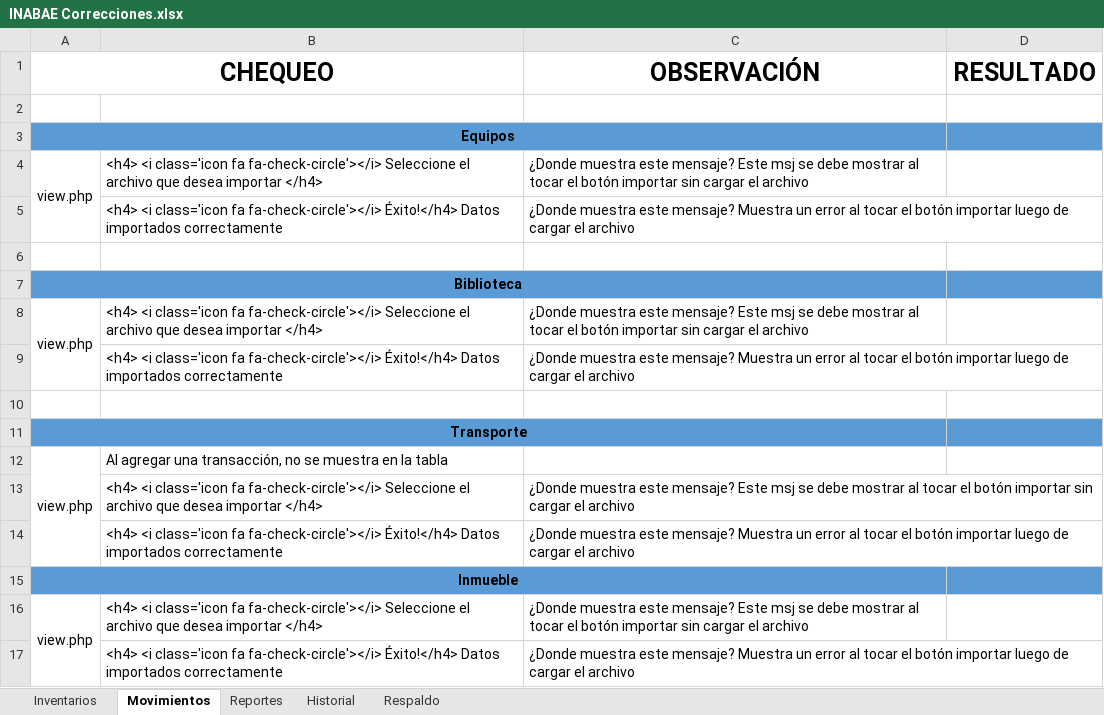
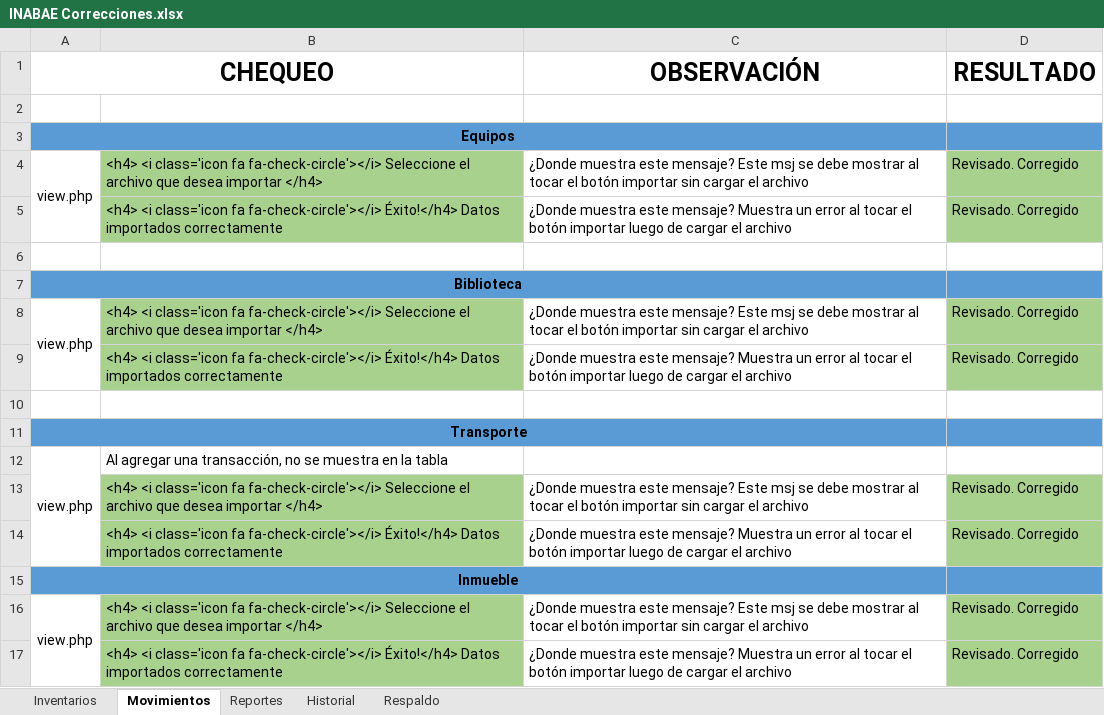
Before and after one commit to jcarri07/inventarioV2, an Excel workbook: INABAE Correcciones.xlsx, sheet Movimientos, drawn as a sheet; values as stored, in another font and other column widths than the file's, no borders; the diff names each change by its address in the sheet, - before the commit and + after, or states it on an @@ line.

```diff
--- a/INABAE Correcciones.xlsx (sheet Movimientos)
+++ b/INABAE Correcciones.xlsx (sheet Movimientos)
-B4:B5 fill: none
+B4:B5 fill: #A9D18E
-D4:D5 (RESULTADO): (empty)
+D4:D5 (RESULTADO): Revisado. Corregido
-D4:D5 fill: none
+D4:D5 fill: #A9D18E
-B8:B9 fill: none
+B8:B9 fill: #A9D18E
-D8:D9 (RESULTADO): (empty)
+D8:D9 (RESULTADO): Revisado. Corregido
-D8:D9 fill: none
+D8:D9 fill: #A9D18E
-B13:B14 fill: none
+B13:B14 fill: #A9D18E
-D13:D14 (RESULTADO): (empty)
+D13:D14 (RESULTADO): Revisado. Corregido
-D13:D14 fill: none
+D13:D14 fill: #A9D18E
-B16:B17 fill: none
+B16:B17 fill: #A9D18E
-D16:D17 (RESULTADO): (empty)
+D16:D17 (RESULTADO): Revisado. Corregido
-D16:D17 fill: none
+D16:D17 fill: #A9D18E
```
Also changed, not shown: sheet Inventarios, Importación_GUIA/8. Importación_Biblioteca.xlsx, 29 other files.
